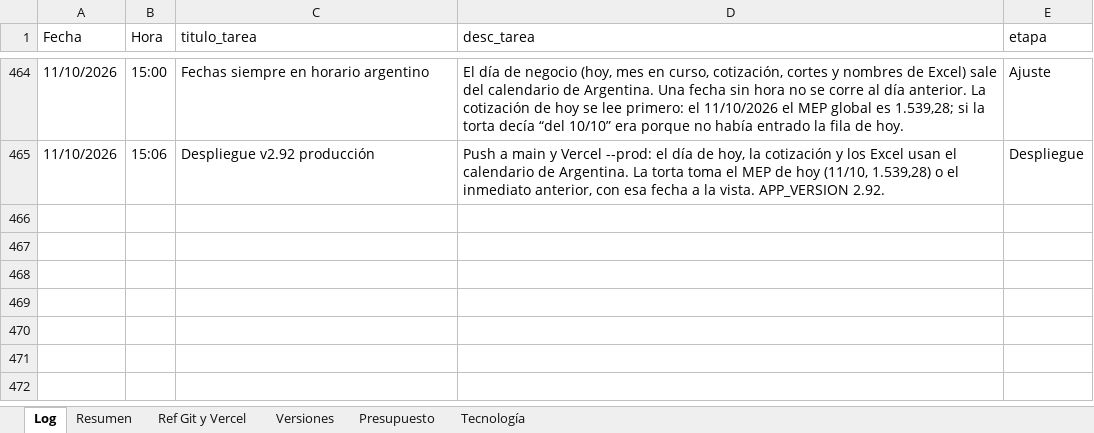
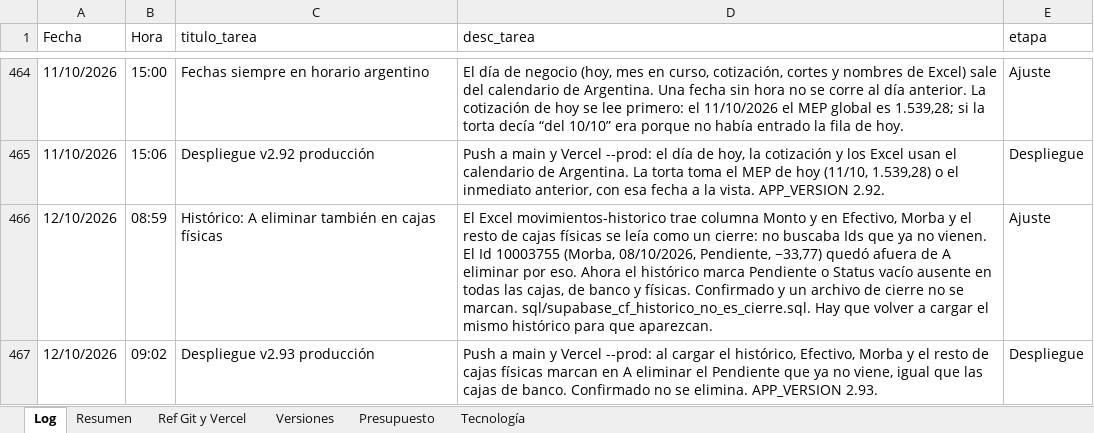
Before and after one commit to lucasbustosmartin-coder/fornitalia, an Excel workbook: Bitacora_tareas.xlsx, sheet Log, drawn as a sheet; only a part is shown, gaps mark what is left out; values as stored, in another font and other column widths than the file's, no borders; the diff names each change by its address in the sheet, - before the commit and + after, or states it on an @@ line.

```diff
--- a/Bitacora_tareas.xlsx (sheet Log)
+++ b/Bitacora_tareas.xlsx (sheet Log)
+row 466: 12/10/2026 | 08:59 | Histórico: A eliminar también en cajas físicas | El Excel movimientos-historico trae columna Monto y en Efectivo, Morba y el resto de cajas físicas se leía como un cierre: no buscaba Ids que ya no vienen. El Id 10003755 (Morba, 08/10/2026, Pendiente, −33,77) quedó afuera de A eliminar por eso. Ahora el histórico marca Pendiente o Status vacío ausente en todas las cajas, de banco y físicas. Confirmado y un archivo de cierre no se marcan. sql/supabase_cf_historico_no_es_cierre.sql. Hay que volver a cargar el mismo histórico para que aparezcan. | Ajuste
+row 467: 12/10/2026 | 09:02 | Despliegue v2.93 producción | Push a main y Vercel --prod: al cargar el histórico, Efectivo, Morba y el resto de cajas físicas marcan en A eliminar el Pendiente que ya no viene, igual que las cajas de banco. Confirmado no se elimina. APP_VERSION 2.93. | Despliegue
```
Also changed, not shown: sheet Versiones, 8 other files.
